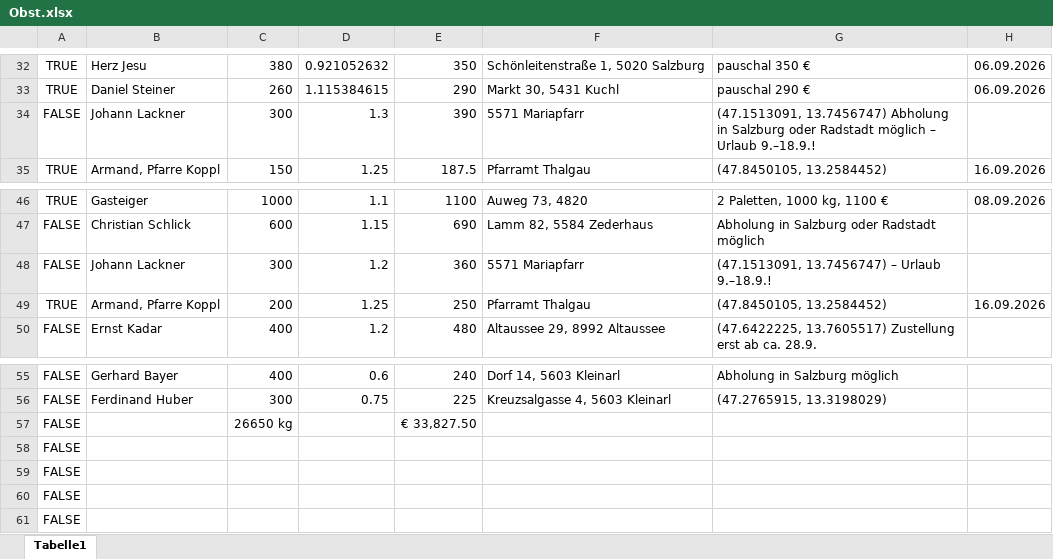
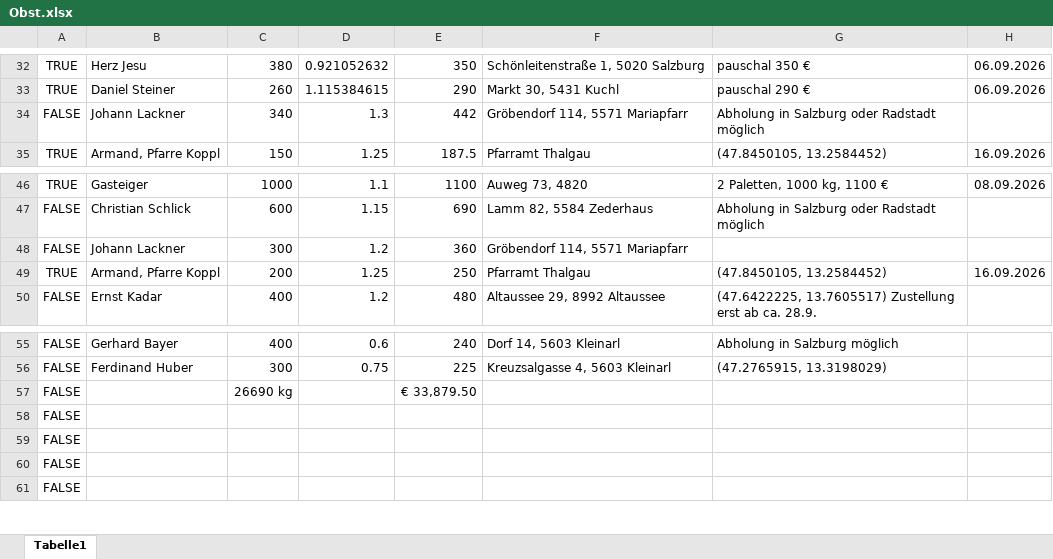
Before and after one commit to Dendak/mapa-rozvozu-ovoce, an Excel workbook: Obst.xlsx, sheet Tabelle1, drawn as a sheet; only a part is shown, gaps mark what is left out; values as stored, in another font and other column widths than the file's, no borders; conditional formats not drawn; the diff names each change by its address in the sheet, - before the commit and + after, or states it on an @@ line.

```diff
--- a/Obst.xlsx (sheet Tabelle1)
+++ b/Obst.xlsx (sheet Tabelle1)
-C34: 300
+C34: 340
-E34: 390
+E34: 442
-F34: 5571 Mariapfarr
+F34: Gröbendorf 114, 5571 Mariapfarr
-G34: (47.1513091, 13.7456747) Abholung in Salzburg oder Radstadt möglich – Urlaub 9.–18.9.!
+G34: Abholung in Salzburg oder Radstadt möglich
-F48: 5571 Mariapfarr
+F48: Gröbendorf 114, 5571 Mariapfarr
-G48: (47.1513091, 13.7456747) – Urlaub 9.–18.9.!
+G48: (empty)
-C57: 26650 kg
+C57: 26690 kg
-E57: € 33,827.50
+E57: € 33,879.50
```
